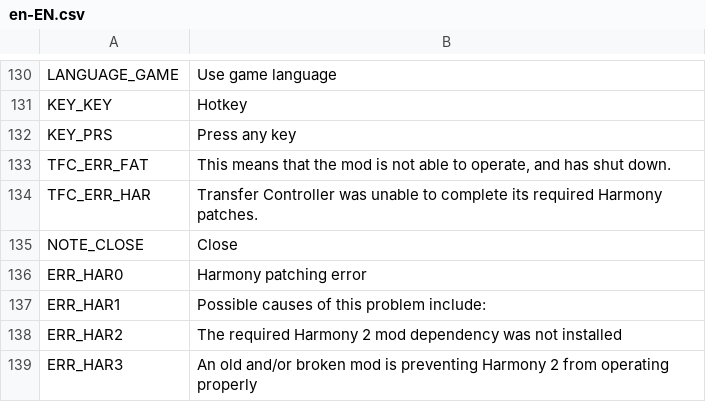
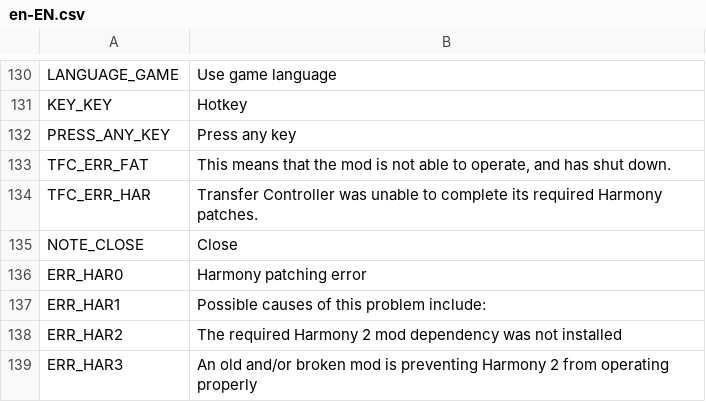
Before and after one commit to algernon-A/TransferController, a CSV file: Translations/en-EN.csv, drawn as a sheet; only a part is shown, gaps mark what is left out.

```diff
--- a/Translations/en-EN.csv
+++ b/Translations/en-EN.csv
@@ -131,3 +131,3 @@
 "KEY_KEY","Hotkey"
-"KEY_PRS","Press any key"
+"PRESS_ANY_KEY","Press any key"
 "TFC_ERR_FAT","This means that the mod is not able to operate, and has shut down."
```
Also changed, not shown: 4 other files.
